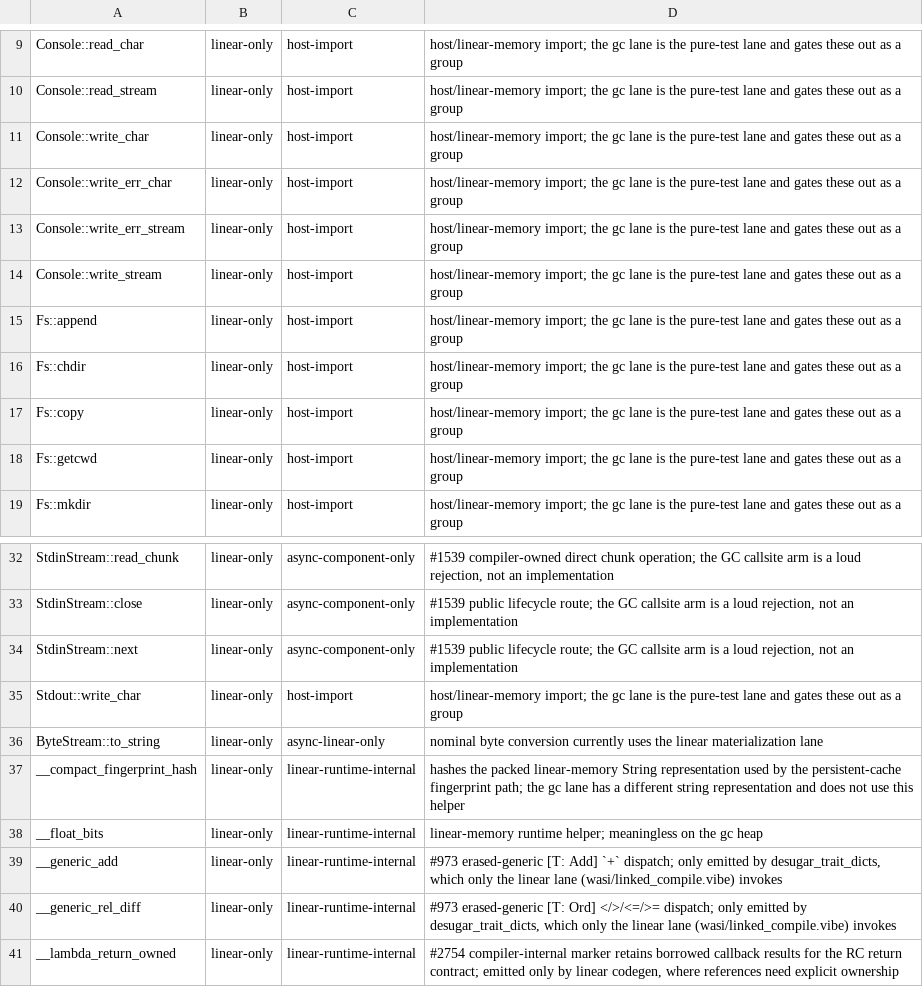
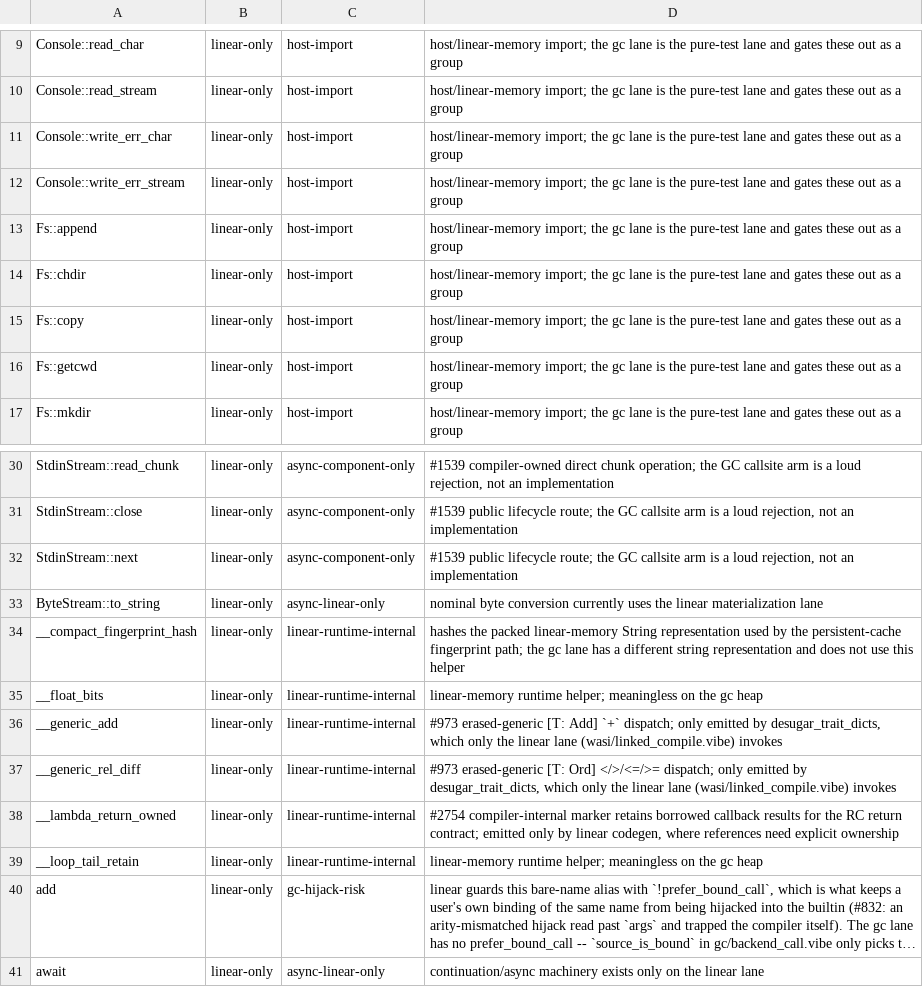
Before and after one commit to mizchi/vibe-lang, a TSV file: scripts/builtin_parity_classification.tsv, drawn as a sheet; only a part is shown, gaps mark what is left out; the shorter side is filled out with more unchanged rows; long unchanged cells end in ….

Commit message:
tests: accept Console write aliases in the gc import gates
Console::write_stream and Console::write_char repeat the stdout import
indices. The count gate now drops those aliases before demanding 1..N,
and its self-test removes whichever host import was appended last.
The three names the gc lane now registers are no longer linear-only.

```diff
--- a/scripts/builtin_parity_classification.tsv
+++ b/scripts/builtin_parity_classification.tsv
@@ -10,6 +10,4 @@ Console::read_char	linear-only	host-import	host/linear-memory import; the gc lan
 Console::read_stream	linear-only	host-import	host/linear-memory import; the gc lane is the pure-test lane and gates these out as a group
-Console::write_char	linear-only	host-import	host/linear-memory import; the gc lane is the pure-test lane and gates these out as a group
 Console::write_err_char	linear-only	host-import	host/linear-memory import; the gc lane is the pure-test lane and gates these out as a group
 Console::write_err_stream	linear-only	host-import	host/linear-memory import; the gc lane is the pure-test lane and gates these out as a group
-Console::write_stream	linear-only	host-import	host/linear-memory import; the gc lane is the pure-test lane and gates these out as a group
 Fs::append	linear-only	host-import	host/linear-memory import; the gc lane is the pure-test lane and gates these out as a group
@@ -34,3 +32,2 @@ StdinStream::close	linear-only	async-component-only	#1539 public lifecycle route
 StdinStream::next	linear-only	async-component-only	#1539 public lifecycle route; the GC callsite arm is a loud rejection, not an implementation
-Stdout::write_char	linear-only	host-import	host/linear-memory import; the gc lane is the pure-test lane and gates these out as a group
 ByteStream::to_string	linear-only	async-linear-only	nominal byte conversion currently uses the linear materialization lane
```
Also changed, not shown: 2 other files.
